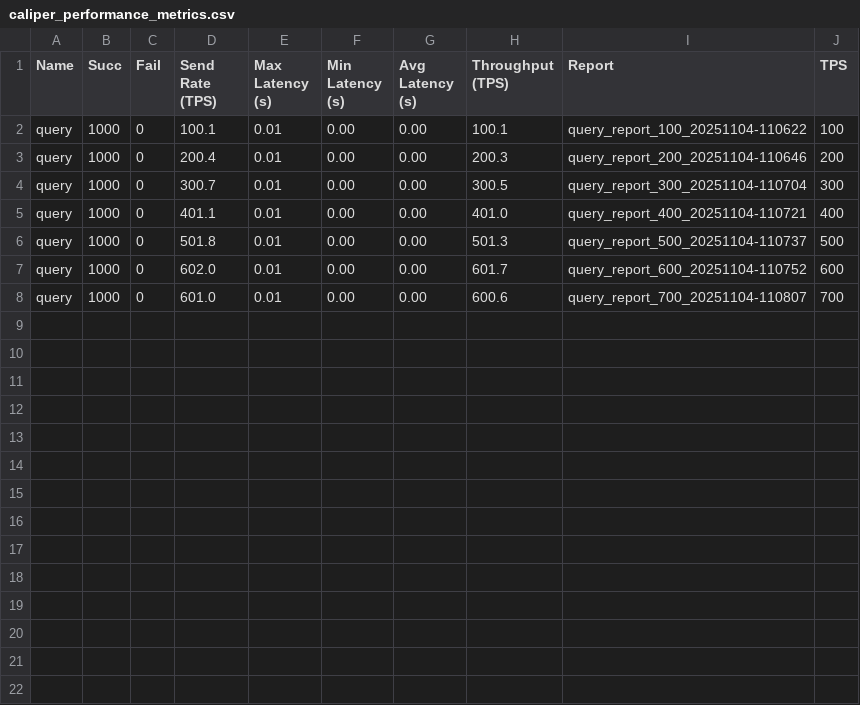
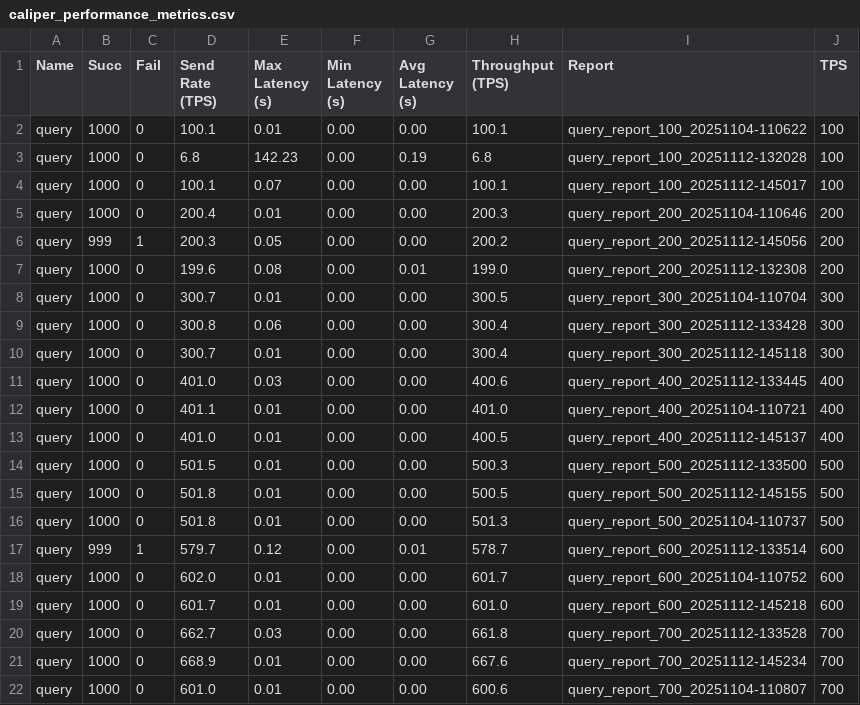
Before and after one commit to viniciusSt1/Resultados-Benchmarks, a CSV file: MacOs5bps/reports_csv/query/caliper_performance_metrics.csv, drawn as a sheet; the diff names each change by its address in the sheet, - before the commit and + after, or states it on an @@ line.

```diff
--- a/MacOs5bps/reports_csv/query/caliper_performance_metrics.csv
+++ b/MacOs5bps/reports_csv/query/caliper_performance_metrics.csv
+row 3: query | 1000 | 0 | 6.8 | 142.23 | 0.00 | 0.19 | 6.8 | query_report_100_20251112-132028 | 100
+row 4: query | 1000 | 0 | 100.1 | 0.07 | 0.00 | 0.00 | 100.1 | query_report_100_20251112-145017 | 100
+row 6: query | 999 | 1 | 200.3 | 0.05 | 0.00 | 0.00 | 200.2 | query_report_200_20251112-145056 | 200
+row 7: query | 1000 | 0 | 199.6 | 0.08 | 0.00 | 0.01 | 199.0 | query_report_200_20251112-132308 | 200
+row 9: query | 1000 | 0 | 300.8 | 0.06 | 0.00 | 0.00 | 300.4 | query_report_300_20251112-133428 | 300
+row 10: query | 1000 | 0 | 300.7 | 0.01 | 0.00 | 0.00 | 300.4 | query_report_300_20251112-145118 | 300
+row 11: query | 1000 | 0 | 401.0 | 0.03 | 0.00 | 0.00 | 400.6 | query_report_400_20251112-133445 | 400
+row 13: query | 1000 | 0 | 401.0 | 0.01 | 0.00 | 0.00 | 400.5 | query_report_400_20251112-145137 | 400
+row 14: query | 1000 | 0 | 501.5 | 0.01 | 0.00 | 0.00 | 500.3 | query_report_500_20251112-133500 | 500
+row 15: query | 1000 | 0 | 501.8 | 0.01 | 0.00 | 0.00 | 500.5 | query_report_500_20251112-145155 | 500
+row 17: query | 999 | 1 | 579.7 | 0.12 | 0.00 | 0.01 | 578.7 | query_report_600_20251112-133514 | 600
+row 19: query | 1000 | 0 | 601.7 | 0.01 | 0.00 | 0.00 | 601.0 | query_report_600_20251112-145218 | 600
+row 20: query | 1000 | 0 | 662.7 | 0.03 | 0.00 | 0.00 | 661.8 | query_report_700_20251112-133528 | 700
+row 21: query | 1000 | 0 | 668.9 | 0.01 | 0.00 | 0.00 | 667.6 | query_report_700_20251112-145234 | 700
```
Also changed, not shown: MacOs5bps/reports_csv/open/caliper_monitor_metrics.csv, MacOs5bps/reports_csv/open/caliper_performance_metrics.csv, 25 other files.
